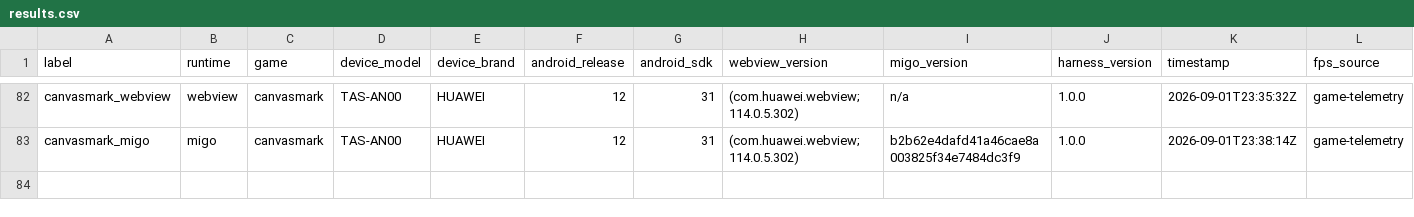
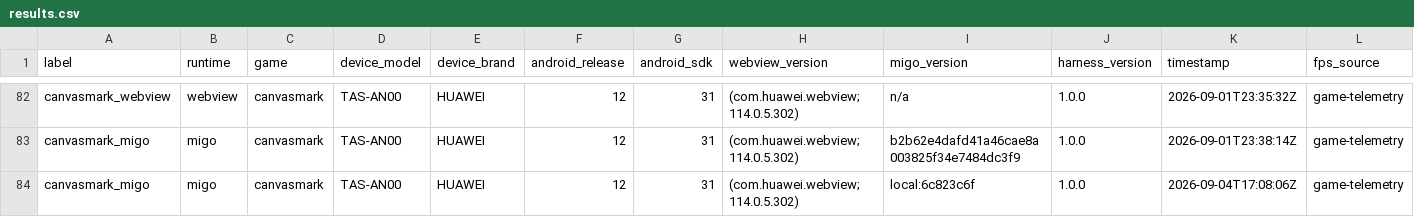
Before and after one commit to minigame-labs/migo-bench, a CSV file: out/results.csv, drawn as a sheet; only a part is shown, gaps mark what is left out; rows hold the shown columns only; the diff names each change by its address in the sheet, - before the commit and + after, or states it on an @@ line.

```diff
--- a/out/results.csv
+++ b/out/results.csv
+row 84: canvasmark_migo | migo | canvasmark | TAS-AN00 | HUAWEI | 12 | 31 | (com.huawei.webview; 114.0.5.302) | local:6c823c6f | 1.0.0 | 2026-09-04T17:08:06Z | game-telemetry
```
Also changed, not shown: out/jitless_ab.csv.
